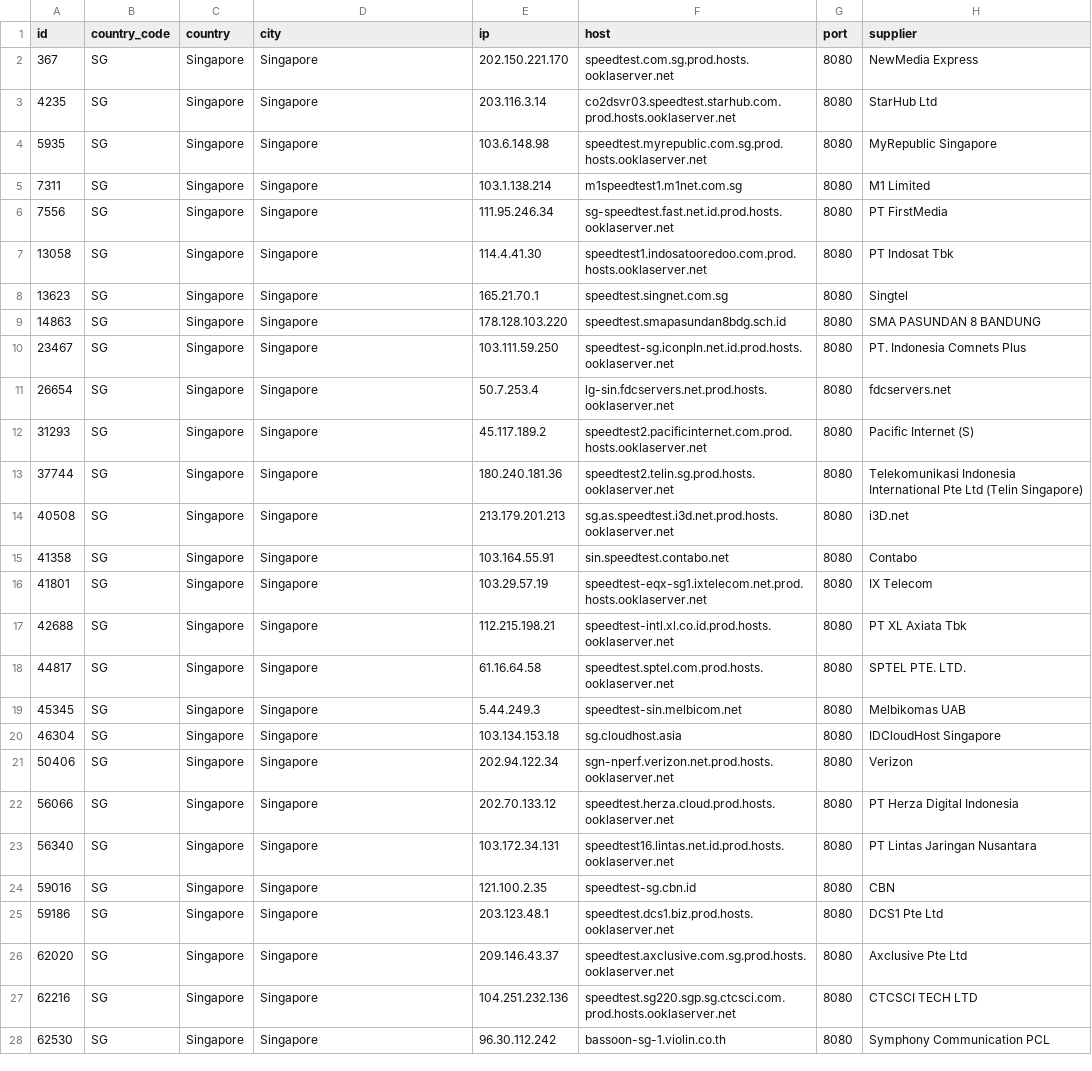
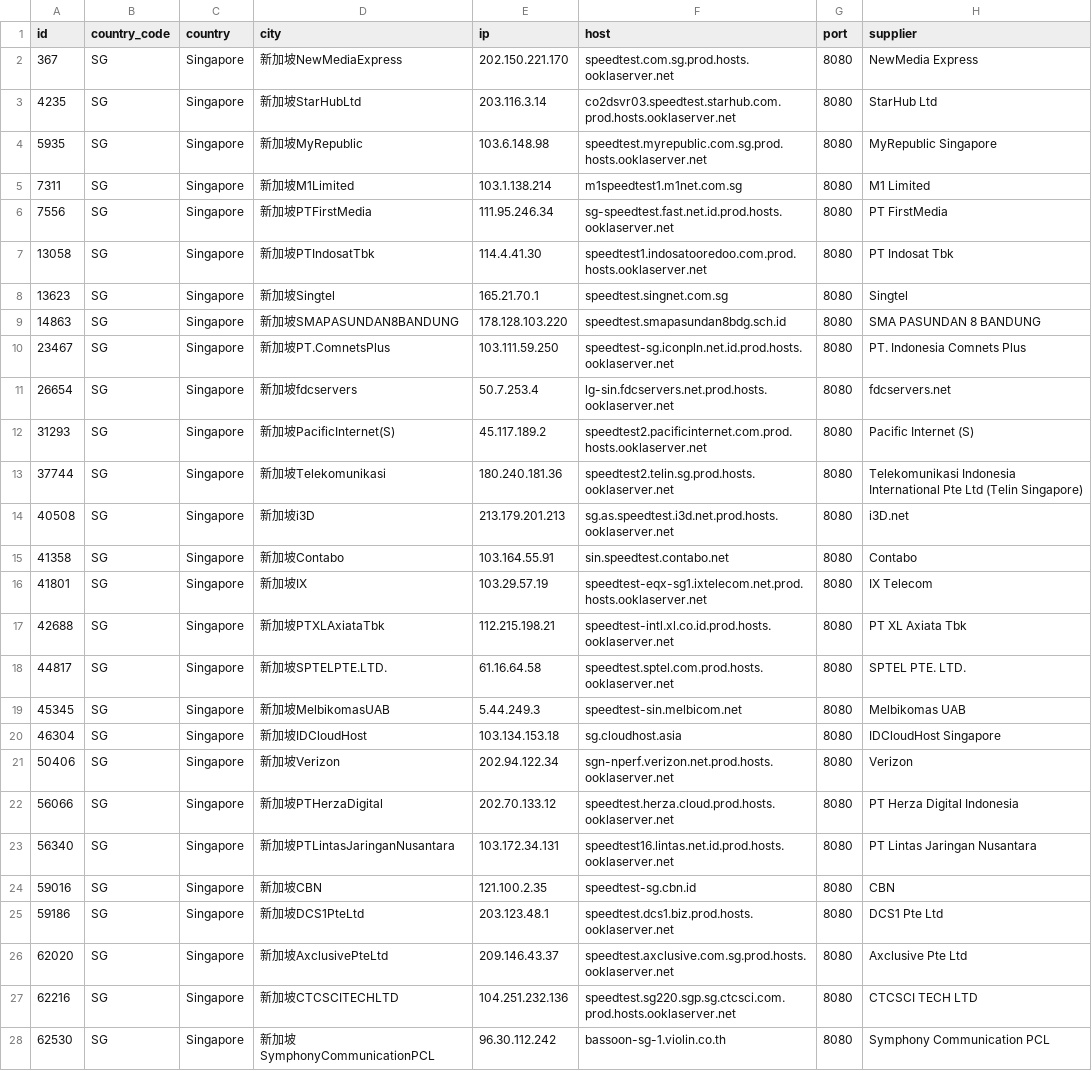
Before and after one commit to spiritLHLS/speedtest.net-CN-ID, a CSV file: SG.csv, drawn as a sheet; only a part is shown; the diff covers the shown part only; the diff names each change by its address in the sheet, - before the commit and + after, or states it on an @@ line.

```diff
--- a/SG.csv
+++ b/SG.csv
-D2 (city): Singapore
+D2 (city): 新加坡NewMediaExpress
-D3 (city): Singapore
+D3 (city): 新加坡StarHubLtd
-D4 (city): Singapore
+D4 (city): 新加坡MyRepublic
-D5 (city): Singapore
+D5 (city): 新加坡M1Limited
-D6 (city): Singapore
+D6 (city): 新加坡PTFirstMedia
-D7 (city): Singapore
+D7 (city): 新加坡PTIndosatTbk
-D8 (city): Singapore
+D8 (city): 新加坡Singtel
-D9 (city): Singapore
+D9 (city): 新加坡SMAPASUNDAN8BANDUNG
-D10 (city): Singapore
+D10 (city): 新加坡PT.ComnetsPlus
-D11 (city): Singapore
+D11 (city): 新加坡fdcservers
-D12 (city): Singapore
+D12 (city): 新加坡PacificInternet(S)
-D13 (city): Singapore
+D13 (city): 新加坡Telekomunikasi
-D14 (city): Singapore
+D14 (city): 新加坡i3D
-D15 (city): Singapore
+D15 (city): 新加坡Contabo
-D16 (city): Singapore
+D16 (city): 新加坡IX
-D17 (city): Singapore
+D17 (city): 新加坡PTXLAxiataTbk
-D18 (city): Singapore
+D18 (city): 新加坡SPTELPTE.LTD.
-D19 (city): Singapore
+D19 (city): 新加坡MelbikomasUAB
-D20 (city): Singapore
+D20 (city): 新加坡IDCloudHost
-D21 (city): Singapore
+D21 (city): 新加坡Verizon
-D22 (city): Singapore
+D22 (city): 新加坡PTHerzaDigital
-D23 (city): Singapore
+D23 (city): 新加坡PTLintasJaringanNusantara
-D24 (city): Singapore
+D24 (city): 新加坡CBN
-D25 (city): Singapore
+D25 (city): 新加坡DCS1PteLtd
-D26 (city): Singapore
+D26 (city): 新加坡AxclusivePteLtd
-D27 (city): Singapore
+D27 (city): 新加坡CTCSCITECHLTD
-D28 (city): Singapore
+D28 (city): 新加坡SymphonyCommunicationPCL
```
Also changed, not shown: 1 edited cell elsewhere in this file, HK.csv, ls_sg_hk_jp.csv, 2 other files.
